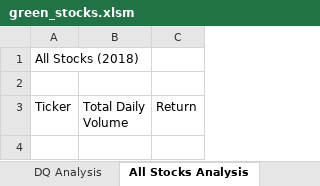
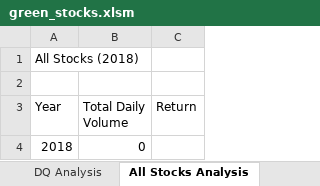
Before and after one commit to scottja312/stock-analysis, an Excel workbook: green_stocks.xlsm, sheet All Stocks Analysis, drawn as a sheet; values as stored, in another font and other column widths than the file's, no borders; the diff names each change by its address in the sheet, - before the commit and + after, or states it on an @@ line.

Commit message:
Add files via upload

```diff
--- a/green_stocks.xlsm (sheet All Stocks Analysis)
+++ b/green_stocks.xlsm (sheet All Stocks Analysis)
-A3: Ticker
+A3: Year
+row 4: 2018 | 0
```
